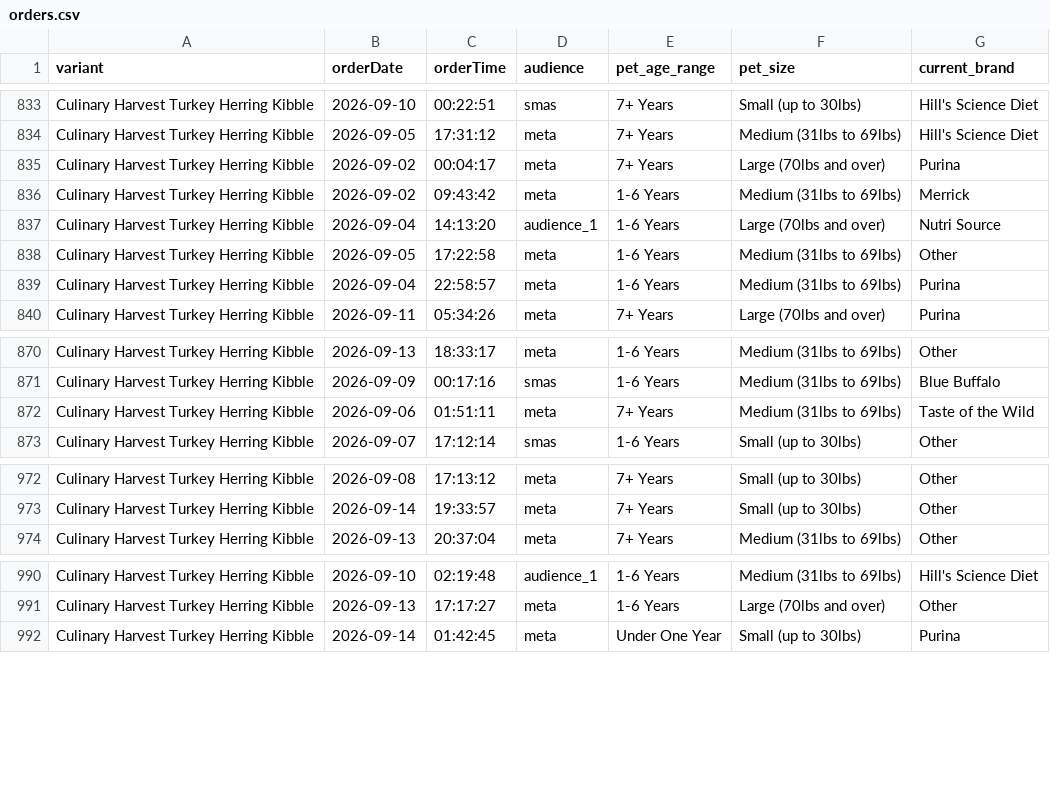
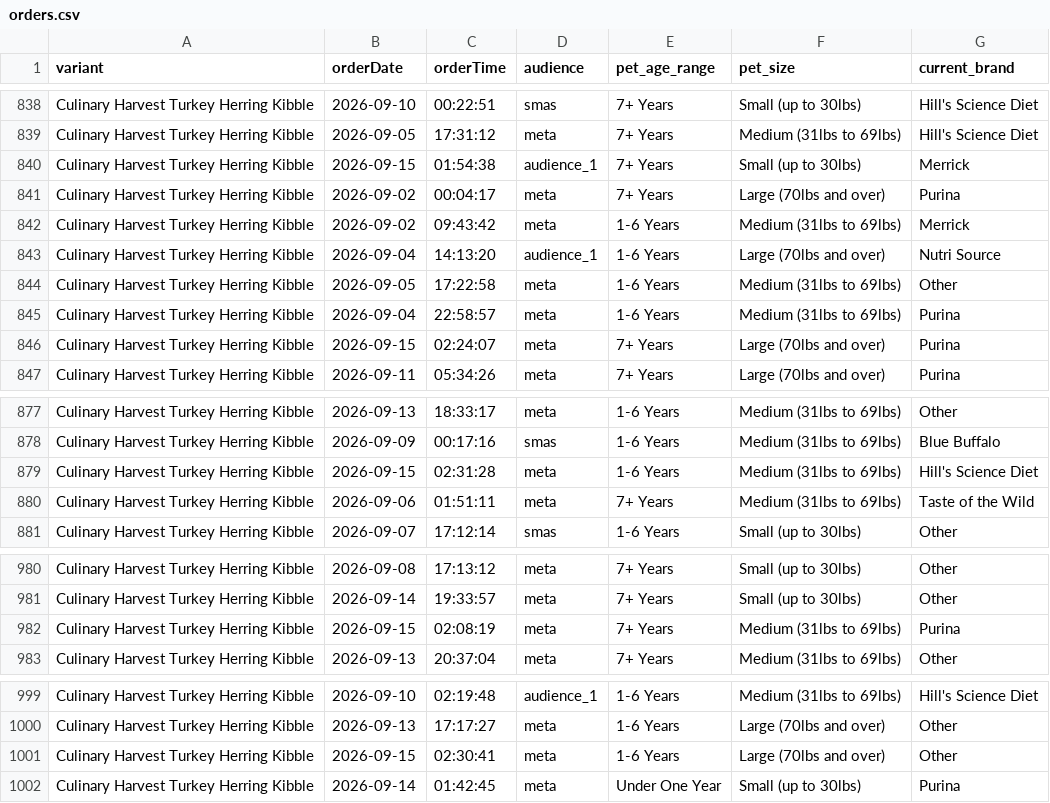
Before and after one commit to simonsmas/CH-report-data, a CSV file: orders.csv, drawn as a sheet; only a part is shown, gaps mark what is left out; the diff covers the shown part only; the diff names each change by its address in the sheet, - before the commit and + after, or states it on an @@ line.

Commit message:
Update Culinary Harvest orders: 1322 orders — 2026-09-15T02:45:30.982Z

```diff
--- a/orders.csv
+++ b/orders.csv
+row 840: Culinary Harvest Turkey Herring Kibble | 2026-09-15 | 01:54:38 | audience_1 | 7+ Years | Small (up to 30lbs) | Merrick
+row 846: Culinary Harvest Turkey Herring Kibble | 2026-09-15 | 02:24:07 | meta | 7+ Years | Large (70lbs and over) | Purina
+row 879: Culinary Harvest Turkey Herring Kibble | 2026-09-15 | 02:31:28 | meta | 1-6 Years | Medium (31lbs to 69lbs) | Hill's Science Diet
+row 982: Culinary Harvest Turkey Herring Kibble | 2026-09-15 | 02:08:19 | meta | 7+ Years | Medium (31lbs to 69lbs) | Purina
+row 1001: Culinary Harvest Turkey Herring Kibble | 2026-09-15 | 02:30:41 | meta | 1-6 Years | Large (70lbs and over) | Other
```
Also changed, not shown: 7 added rows elsewhere in this file.
